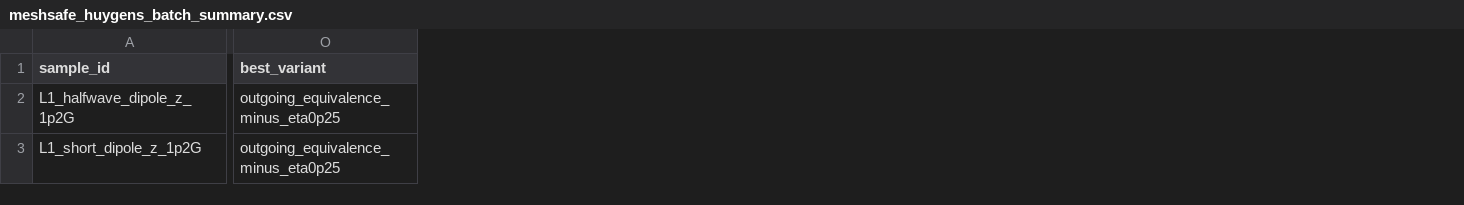
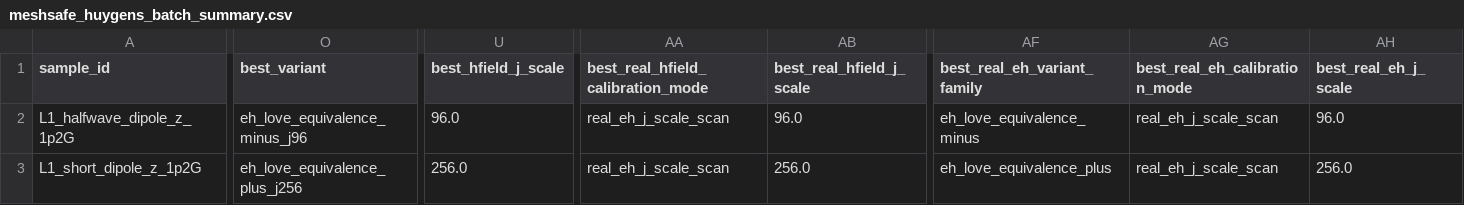
Before and after one commit to erhanerrrrr/cs202614-electromagnetic-aircraft-measurement, a CSV file: data/sampling_layouts/cst_meshsafe_huygens_extrapolation_batch/meshsafe_huygens_batch_summary.csv, drawn as a sheet; only a part is shown, gaps mark what is left out; the diff covers the shown part only; the diff names each change by its address in the sheet, - before the commit and + after, or states it on an @@ line.

```diff
--- a/data/sampling_layouts/cst_meshsafe_huygens_extrapolation_batch/meshsafe_huygens_batch_summary.csv
+++ b/data/sampling_layouts/cst_meshsafe_huygens_extrapolation_batch/meshsafe_huygens_batch_summary.csv
+column U (best_hfield_j_scale), rows 2-3: 96.0 | 256.0
+column AA, rows 1-3: best_real_hfield_calibration_mode | real_eh_j_scale_scan | real_eh_j_scale_scan
+column AB (best_real_hfield_j_scale), rows 2-3: 96.0 | 256.0
+column AF (best_real_eh_variant_family), rows 2-3: eh_love_equivalence_minus | eh_love_equivalence_plus
+column AG (best_real_eh_calibration_mode), rows 2-3: real_eh_j_scale_scan | real_eh_j_scale_scan
+column AH (best_real_eh_j_scale), rows 2-3: 96.0 | 256.0
-O2 (best_variant): outgoing_equivalence_minus_eta0p25
+O2 (best_variant): eh_love_equivalence_minus_j96
-O3 (best_variant): outgoing_equivalence_minus_eta0p25
+O3 (best_variant): eh_love_equivalence_plus_j256
```
Also changed, not shown: 46 edited cells elsewhere in this file, data/sampling_layouts/cst_meshsafe_huygens_extrapolation_batch/L1_halfwave_dipole_z_1p2G/meshsafe_huygens_best_farfield.csv, data/sampling_layouts/cst_meshsafe_huygens_extrapolation_batch/L1_short_dipole_z_1p2G/meshsafe_huygens_best_farfield.csv, 20 other files.
